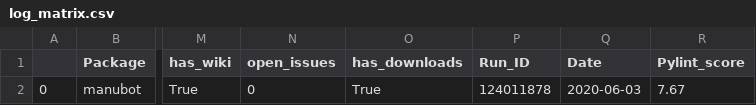
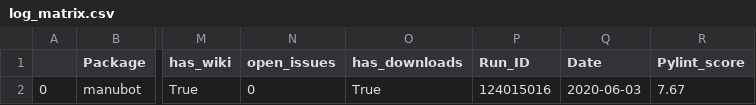
Before and after one commit to benstear/biopypir_logs, a CSV file: log_matrix.csv, drawn as a sheet; only a part is shown, gaps mark what is left out; the diff names each change by its address in the sheet, - before the commit and + after, or states it on an @@ line.

Commit message:
Commit manubot workflow run # 429  (SUCCESS)

```diff
--- a/log_matrix.csv
+++ b/log_matrix.csv
-P2 (Run_ID): 124011878
+P2 (Run_ID): 124015016
```
Also changed, not shown: 2 other files.
